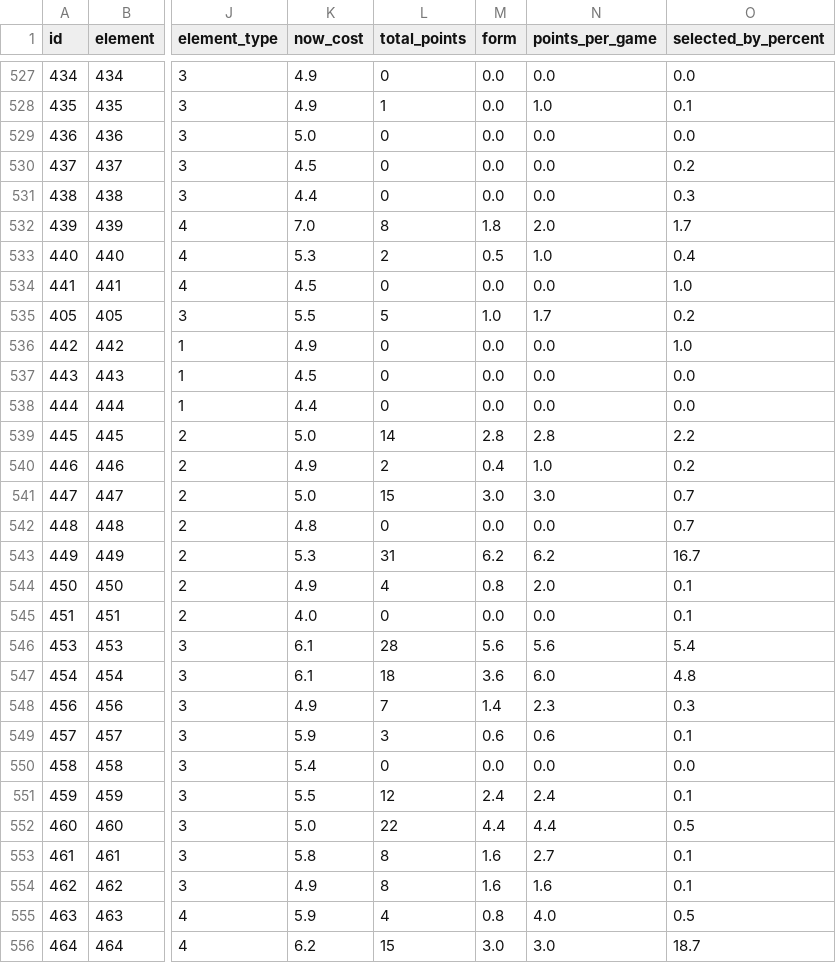
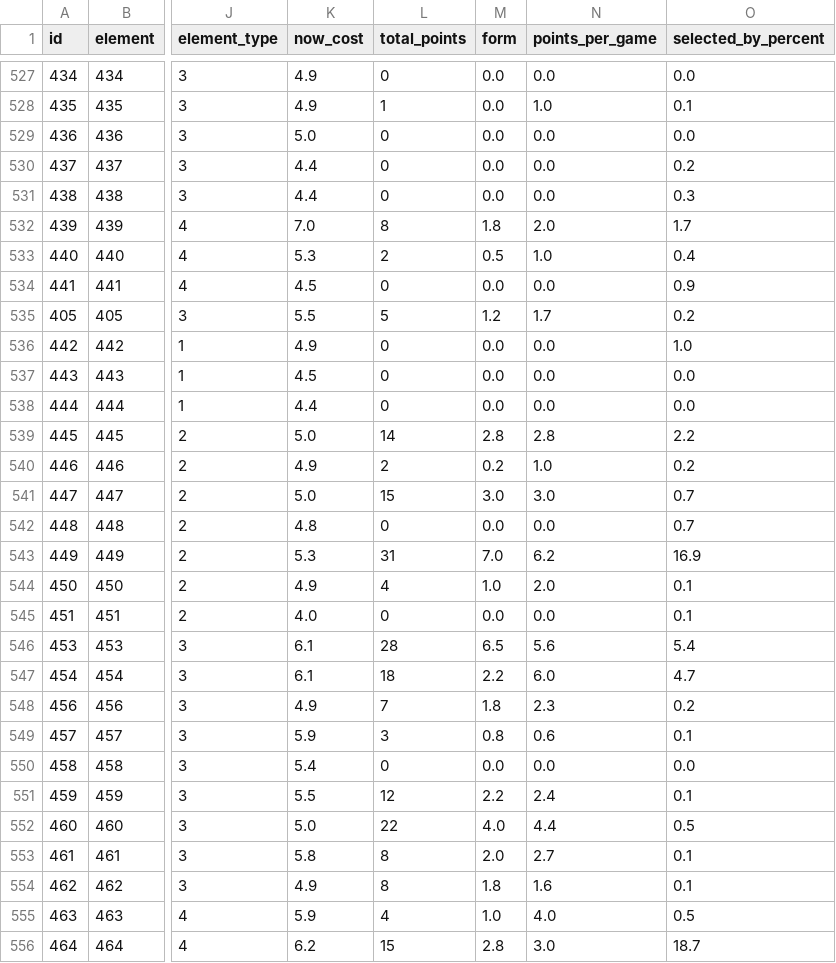
Before and after one commit to OmarN-Mukhtar/FantasyManager, a CSV file: data/players.csv, drawn as a sheet; only a part is shown, gaps mark what is left out; the diff covers the shown part only; the diff names each change by its address in the sheet, - before the commit and + after, or states it on an @@ line.

```diff
--- a/data/players.csv
+++ b/data/players.csv
-K530 (now_cost): 4.5
+K530 (now_cost): 4.4
-O534 (selected_by_percent): 1.0
+O534 (selected_by_percent): 0.9
-M535 (form): 1.0
+M535 (form): 1.2
-M540 (form): 0.4
+M540 (form): 0.2
-M543 (form): 6.2
+M543 (form): 7.0
-O543 (selected_by_percent): 16.7
+O543 (selected_by_percent): 16.9
-M544 (form): 0.8
+M544 (form): 1.0
-M546 (form): 5.6
+M546 (form): 6.5
-M547 (form): 3.6
+M547 (form): 2.2
-O547 (selected_by_percent): 4.8
+O547 (selected_by_percent): 4.7
-M548 (form): 1.4
+M548 (form): 1.8
-O548 (selected_by_percent): 0.3
+O548 (selected_by_percent): 0.2
-M549 (form): 0.6
+M549 (form): 0.8
-M551 (form): 2.4
+M551 (form): 2.2
-M552 (form): 4.4
+M552 (form): 4.0
-M553 (form): 1.6
+M553 (form): 2.0
-M554 (form): 1.6
+M554 (form): 1.8
-M555 (form): 0.8
+M555 (form): 1.0
-M556 (form): 3.0
+M556 (form): 2.8
```
Also changed, not shown: 136 edited cells elsewhere in this file, data/predictions.csv, data/sentiment_analysis.csv, 4 other files.
